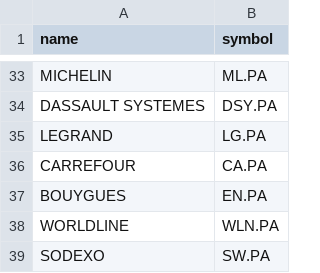
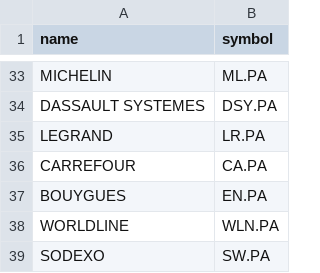
Before and after one commit to antonium85/stock-trading-analysis, a CSV file: markets/SPF120.csv, drawn as a sheet; only a part is shown, gaps mark what is left out.

Commit message:
fix LR.PA symbol

```diff
--- a/markets/SPF120.csv
+++ b/markets/SPF120.csv
@@ -34,3 +34,3 @@ MICHELIN,ML.PA
 DASSAULT SYSTEMES,DSY.PA
-LEGRAND,LG.PA
+LEGRAND,LR.PA
 CARREFOUR,CA.PA
```
